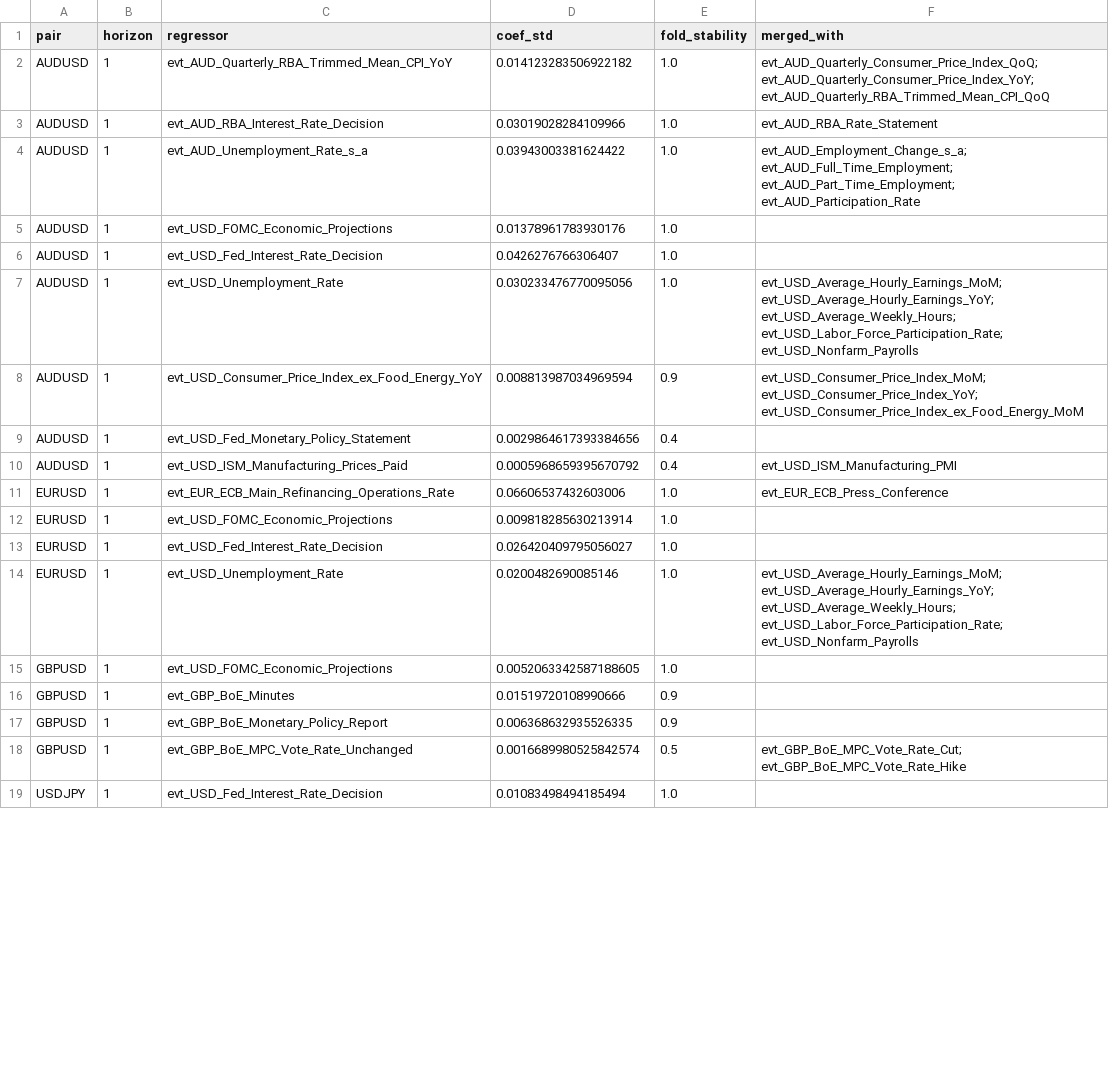
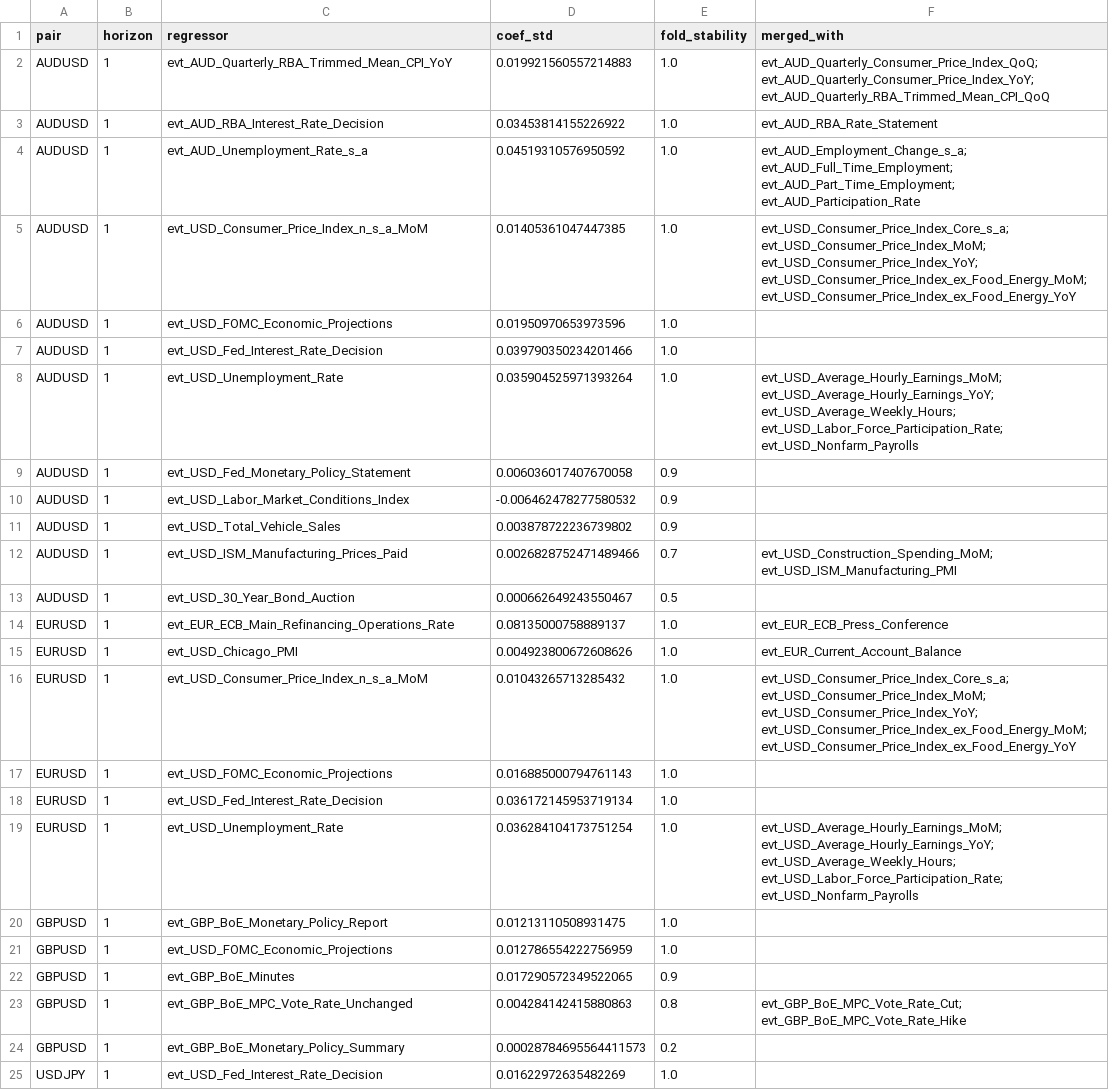
Before and after one commit to Mr0022/javad, a CSV file: HAR-X results/robustness-1se/nhar_selected.csv, drawn as a sheet; only a part is shown; the diff covers the shown part only.

```diff
--- a/HAR-X results/robustness-1se/nhar_selected.csv
+++ b/HAR-X results/robustness-1se/nhar_selected.csv
@@ -1,19 +1,25 @@
 pair,horizon,regressor,coef_std,fold_stability,merged_with
-AUDUSD,1,evt_AUD_Quarterly_RBA_Trimmed_Mean_CPI_YoY,0.014123283506922182,1.0,evt_AUD_Quarterly_Consumer_Price_Index_QoQ; evt_AUD_Quarterly_Consumer_Price_Index_YoY; evt_AUD_Quarterly_RBA_Trimmed_Mean_CPI_QoQ
-AUDUSD,1,evt_AUD_RBA_Interest_Rate_Decision,0.03019028284109966,1.0,evt_AUD_RBA_Rate_Statement
-AUDUSD,1,evt_AUD_Unemployment_Rate_s_a,0.03943003381624422,1.0,evt_AUD_Employment_Change_s_a; evt_AUD_Full_Time_Employment; evt_AUD_Part_Time_Employment; evt_AUD_Participation_Rate
-AUDUSD,1,evt_USD_FOMC_Economic_Projections,0.01378961783930176,1.0,
-AUDUSD,1,evt_USD_Fed_Interest_Rate_Decision,0.0426276766306407,1.0,
-AUDUSD,1,evt_USD_Unemployment_Rate,0.030233476770095056,1.0,evt_USD_Average_Hourly_Earnings_MoM; evt_USD_Average_Hourly_Earnings_YoY; evt_USD_Average_Weekly_Hours; evt_USD_Labor_Force_Participation_Rate; evt_USD_Nonfarm_Payrolls
-AUDUSD,1,evt_USD_Consumer_Price_Index_ex_Food_Energy_YoY,0.008813987034969594,0.9,evt_USD_Consumer_Price_Index_MoM; evt_USD_Consumer_Price_Index_YoY; evt_USD_Consumer_Price_Index_ex_Food_Energy_MoM
-AUDUSD,1,evt_USD_Fed_Monetary_Policy_Statement,0.0029864617393384656,0.4,
-AUDUSD,1,evt_USD_ISM_Manufacturing_Prices_Paid,0.0005968659395670792,0.4,evt_USD_ISM_Manufacturing_PMI
-EURUSD,1,evt_EUR_ECB_Main_Refinancing_Operations_Rate,0.06606537432603006,1.0,evt_EUR_ECB_Press_Conference
-EURUSD,1,evt_USD_FOMC_Economic_Projections,0.009818285630213914,1.0,
-EURUSD,1,evt_USD_Fed_Interest_Rate_Decision,0.026420409795056027,1.0,
-EURUSD,1,evt_USD_Unemployment_Rate,0.0200482690085146,1.0,evt_USD_Average_Hourly_Earnings_MoM; evt_USD_Average_Hourly_Earnings_YoY; evt_USD_Average_Weekly_Hours; evt_USD_Labor_Force_Participation_Rate; evt_USD_Nonfarm_Payrolls
-GBPUSD,1,evt_USD_FOMC_Economic_Projections,0.0052063342587188605,1.0,
-GBPUSD,1,evt_GBP_BoE_Minutes,0.01519720108990666,0.9,
-GBPUSD,1,evt_GBP_BoE_Monetary_Policy_Report,0.006368632935526335,0.9,
-GBPUSD,1,evt_GBP_BoE_MPC_Vote_Rate_Unchanged,0.0016689980525842574,0.5,evt_GBP_BoE_MPC_Vote_Rate_Cut; evt_GBP_BoE_MPC_Vote_Rate_Hike
-USDJPY,1,evt_USD_Fed_Interest_Rate_Decision,0.01083498494185494,1.0,
+AUDUSD,1,evt_AUD_Quarterly_RBA_Trimmed_Mean_CPI_YoY,0.019921560557214883,1.0,evt_AUD_Quarterly_Consumer_Price_Index_QoQ; evt_AUD_Quarterly_Consumer_Price_Index_YoY; evt_AUD_Quarterly_RBA_Trimmed_Mean_CPI_QoQ
+AUDUSD,1,evt_AUD_RBA_Interest_Rate_Decision,0.03453814155226922,1.0,evt_AUD_RBA_Rate_Statement
+AUDUSD,1,evt_AUD_Unemployment_Rate_s_a,0.04519310576950592,1.0,evt_AUD_Employment_Change_s_a; evt_AUD_Full_Time_Employment; evt_AUD_Part_Time_Employment; evt_AUD_Participation_Rate
+AUDUSD,1,evt_USD_Consumer_Price_Index_n_s_a_MoM,0.01405361047447385,1.0,evt_USD_Consumer_Price_Index_Core_s_a; evt_USD_Consumer_Price_Index_MoM; evt_USD_Consumer_Price_Index_YoY; evt_USD_Consumer_Price_Index_ex_Food_Energy_MoM; evt_USD_Consumer_Price_Index_ex_Food_Energy_YoY
+AUDUSD,1,evt_USD_FOMC_Economic_Projections,0.01950970653973596,1.0,
+AUDUSD,1,evt_USD_Fed_Interest_Rate_Decision,0.039790350234201466,1.0,
+AUDUSD,1,evt_USD_Unemployment_Rate,0.035904525971393264,1.0,evt_USD_Average_Hourly_Earnings_MoM; evt_USD_Average_Hourly_Earnings_YoY; evt_USD_Average_Weekly_Hours; evt_USD_Labor_Force_Participation_Rate; evt_USD_Nonfarm_Payrolls
+AUDUSD,1,evt_USD_Fed_Monetary_Policy_Statement,0.006036017407670058,0.9,
+AUDUSD,1,evt_USD_Labor_Market_Conditions_Index,-0.006462478277580532,0.9,
+AUDUSD,1,evt_USD_Total_Vehicle_Sales,0.003878722236739802,0.9,
+AUDUSD,1,evt_USD_ISM_Manufacturing_Prices_Paid,0.0026828752471489466,0.7,evt_USD_Construction_Spending_MoM; evt_USD_ISM_Manufacturing_PMI
+AUDUSD,1,evt_USD_30_Year_Bond_Auction,0.000662649243550467,0.5,
+EURUSD,1,evt_EUR_ECB_Main_Refinancing_Operations_Rate,0.08135000758889137,1.0,evt_EUR_ECB_Press_Conference
+EURUSD,1,evt_USD_Chicago_PMI,0.004923800672608626,1.0,evt_EUR_Current_Account_Balance
+EURUSD,1,evt_USD_Consumer_Price_Index_n_s_a_MoM,0.01043265713285432,1.0,evt_USD_Consumer_Price_Index_Core_s_a; evt_USD_Consumer_Price_Index_MoM; evt_USD_Consumer_Price_Index_YoY; evt_USD_Consumer_Price_Index_ex_Food_Energy_MoM; evt_USD_Consumer_Price_Index_ex_Food_Energy_YoY
+EURUSD,1,evt_USD_FOMC_Economic_Projections,0.016885000794761143,1.0,
+EURUSD,1,evt_USD_Fed_Interest_Rate_Decision,0.036172145953719134,1.0,
+EURUSD,1,evt_USD_Unemployment_Rate,0.036284104173751254,1.0,evt_USD_Average_Hourly_Earnings_MoM; evt_USD_Average_Hourly_Earnings_YoY; evt_USD_Average_Weekly_Hours; evt_USD_Labor_Force_Participation_Rate; evt_USD_Nonfarm_Payrolls
+GBPUSD,1,evt_GBP_BoE_Monetary_Policy_Report,0.01213110508931475,1.0,
+GBPUSD,1,evt_USD_FOMC_Economic_Projections,0.012786554222756959,1.0,
+GBPUSD,1,evt_GBP_BoE_Minutes,0.017290572349522065,0.9,
+GBPUSD,1,evt_GBP_BoE_MPC_Vote_Rate_Unchanged,0.004284142415880863,0.8,evt_GBP_BoE_MPC_Vote_Rate_Cut; evt_GBP_BoE_MPC_Vote_Rate_Hike
+GBPUSD,1,evt_GBP_BoE_Monetary_Policy_Summary,0.00028784695564411573,0.2,
+USDJPY,1,evt_USD_Fed_Interest_Rate_Decision,0.01622972635482269,1.0,
```
Also changed, not shown: 1 added row and 4 edited cells elsewhere in this file, HAR-X results/har_x_metrics.csv, HAR-X results/robustness-1se/har_x_metrics.csv, 10 other files.
